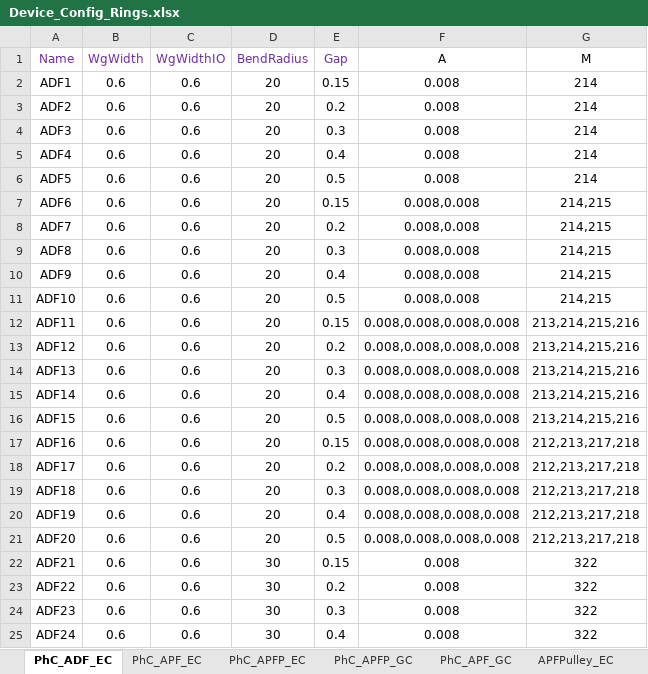
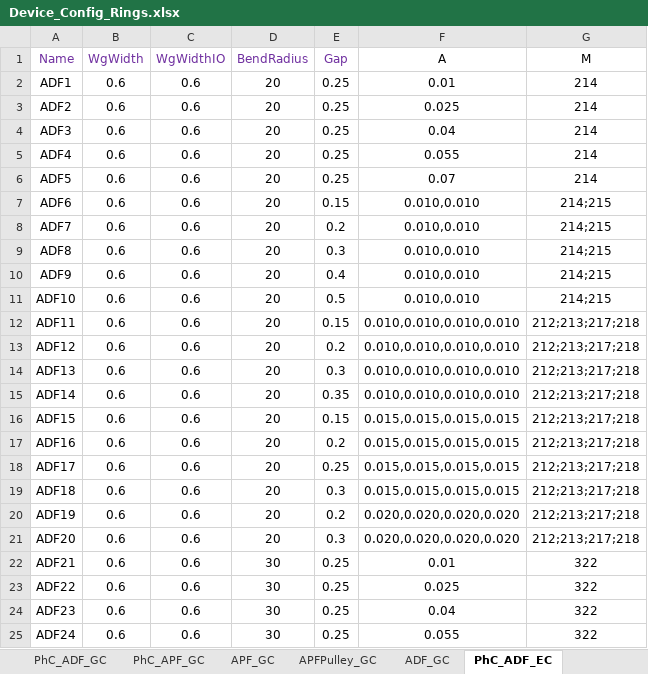
Before and after one commit to ankit-bm/Aluma1_TapeOut, an Excel workbook: Device_Config_Rings.xlsx, sheet PhC_ADF_EC, drawn as a sheet; only a part is shown; values as stored, in another font and other column widths than the file's, no borders; the diff covers the shown part only; the diff names each change by its address in the sheet, - before the commit and + after, or states it on an @@ line.

```diff
--- a/Device_Config_Rings.xlsx (sheet PhC_ADF_EC)
+++ b/Device_Config_Rings.xlsx (sheet PhC_ADF_EC)
+sheet tab: PhC_ADF_GC
@@ sheet tab order changed: PhC_ADF_GC | PhC_APF_GC | APF_GC | APFPulley_GC | ADF_GC | PhC_ADF_EC @@
-E2 (Gap): 0.15
+E2 (Gap): 0.25
-F2 (A): 0.008
+F2 (A): 0.01
-E3 (Gap): 0.2
+E3 (Gap): 0.25
-F3 (A): 0.008
+F3 (A): 0.025
-E4 (Gap): 0.3
+E4 (Gap): 0.25
-F4 (A): 0.008
+F4 (A): 0.04
-E5 (Gap): 0.4
+E5 (Gap): 0.25
-F5 (A): 0.008
+F5 (A): 0.055
-E6 (Gap): 0.5
+E6 (Gap): 0.25
-F6 (A): 0.008
+F6 (A): 0.07
-F7:F11 (A): 0.008,0.008
+F7:F11 (A): 0.010,0.010
-G7:G11 (M): 214,215
+G7:G11 (M): 214;215
-F12:F15 (A): 0.008,0.008,0.008,0.008
+F12:F15 (A): 0.010,0.010,0.010,0.010
-G12:G16 (M): 213,214,215,216
+G12:G16 (M): 212;213;217;218
-E15 (Gap): 0.4
+E15 (Gap): 0.35
-E16 (Gap): 0.5
+E16 (Gap): 0.15
-F16:F19 (A): 0.008,0.008,0.008,0.008
+F16:F19 (A): 0.015,0.015,0.015,0.015
-E17 (Gap): 0.15
+E17 (Gap): 0.2
-G17:G21 (M): 212,213,217,218
+G17:G21 (M): 212;213;217;218
-E18 (Gap): 0.2
+E18 (Gap): 0.25
-E20 (Gap): 0.4
+E20 (Gap): 0.2
-F20:F21 (A): 0.008,0.008,0.008,0.008
+F20:F21 (A): 0.020,0.020,0.020,0.020
-E21 (Gap): 0.5
+E21 (Gap): 0.3
-E22 (Gap): 0.15
+E22 (Gap): 0.25
-F22 (A): 0.008
+F22 (A): 0.01
-E23 (Gap): 0.2
+E23 (Gap): 0.25
-F23 (A): 0.008
+F23 (A): 0.025
-E24 (Gap): 0.3
+E24 (Gap): 0.25
-F24 (A): 0.008
+F24 (A): 0.04
-E25 (Gap): 0.4
+E25 (Gap): 0.25
-F25 (A): 0.008
+F25 (A): 0.055
```
Also changed, not shown: 56 edited cells elsewhere in this sheet, sheet IO_GC, sheet APFPulley_GC, sheet PhC_APFP_GC, sheet PhC_APF_GC, sheet GCParams, sheet PhC_APFP_EC, 5 more sheets, formulas that keep their value, 12 other files.
